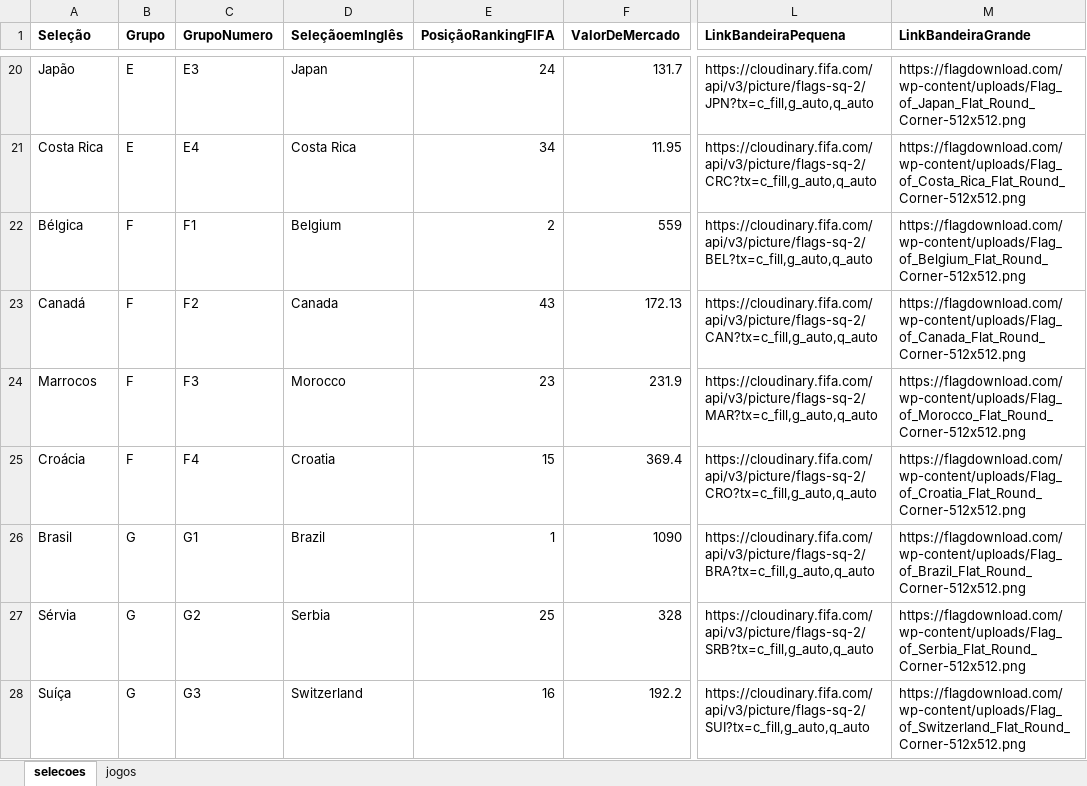
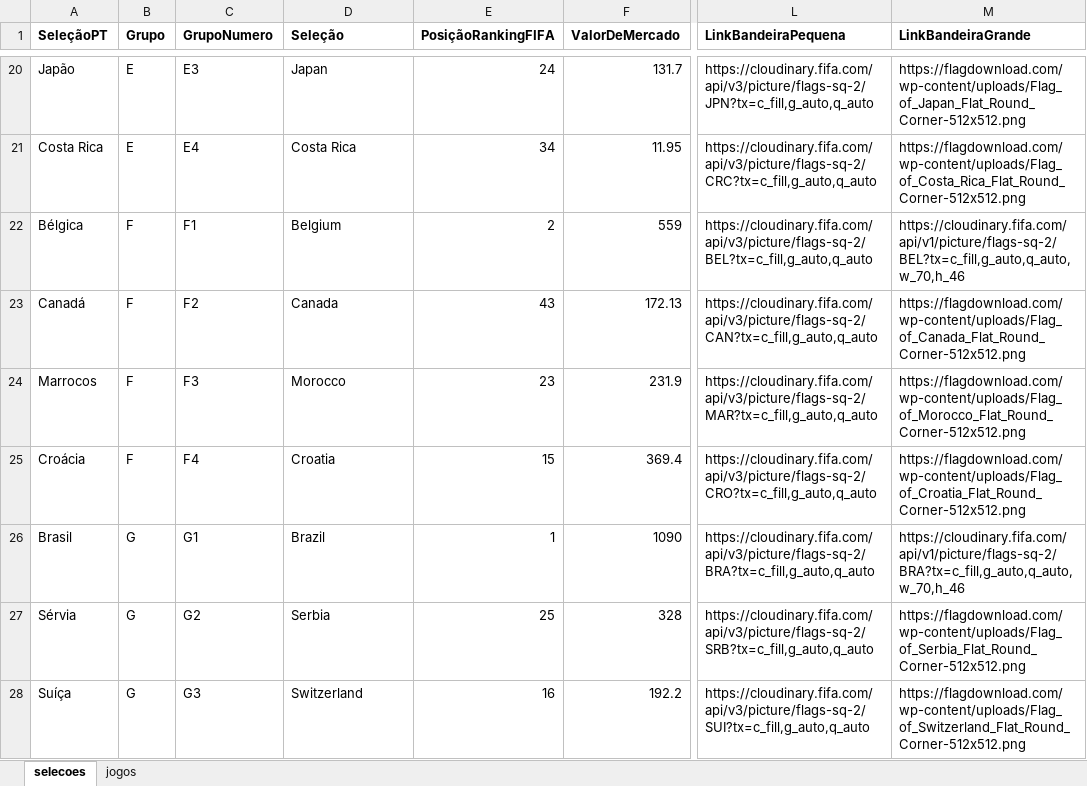
Before and after one commit to ENevess/wcpredictions, an Excel workbook: dados/DadosCopaDoMundoQatar2022.xlsx, sheet selecoes, drawn as a sheet; only a part is shown, gaps mark what is left out; values as stored, in another font and other column widths than the file's, no borders; the diff names each change by its address in the sheet, - before the commit and + after, or states it on an @@ line.

```diff
--- a/dados/DadosCopaDoMundoQatar2022.xlsx (sheet selecoes)
+++ b/dados/DadosCopaDoMundoQatar2022.xlsx (sheet selecoes)
-A1: Seleção
+A1: SeleçãoPT
-D1: SeleçãoemInglês
+D1: Seleção
-M22 (LinkBandeiraGrande): https://flagdownload.com/wp-content/uploads/Flag_of_Belgium_Flat_Round_Corner-512x512.png
+M22 (LinkBandeiraGrande): https://cloudinary.fifa.com/api/v1/picture/flags-sq-2/BEL?tx=c_fill,g_auto,q_auto,w_70,h_46
-M26 (LinkBandeiraGrande): https://flagdownload.com/wp-content/uploads/Flag_of_Brazil_Flat_Round_Corner-512x512.png
+M26 (LinkBandeiraGrande): https://cloudinary.fifa.com/api/v1/picture/flags-sq-2/BRA?tx=c_fill,g_auto,q_auto,w_70,h_46
```
Also changed, not shown: sheet jogos, dados/outputEstimativasJogosCopa.xlsx.
